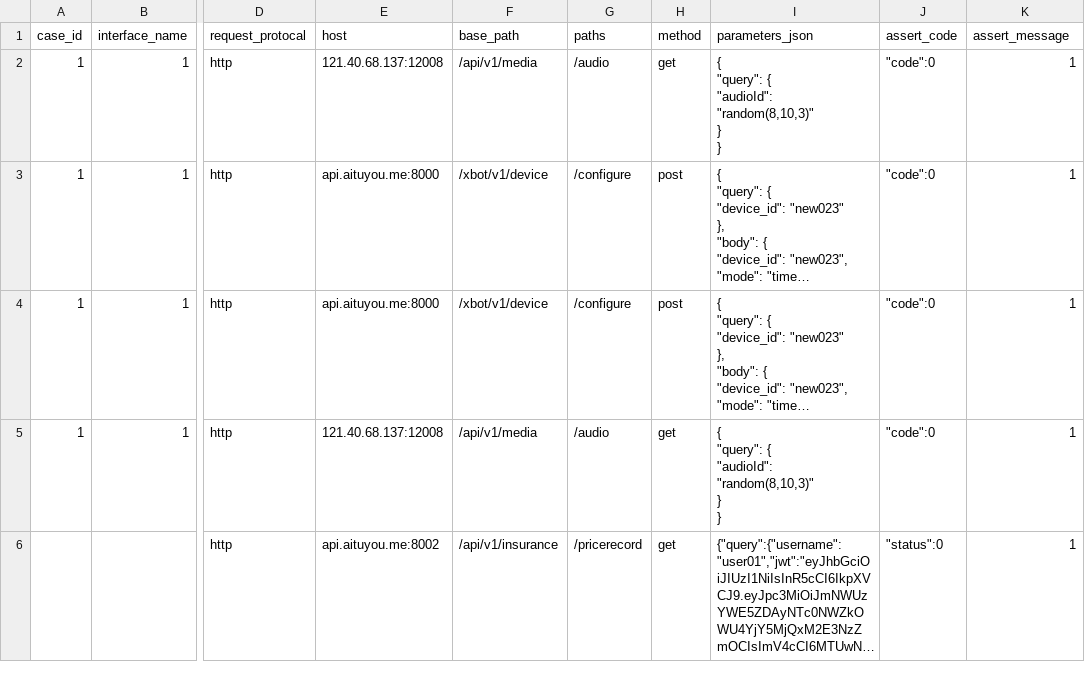
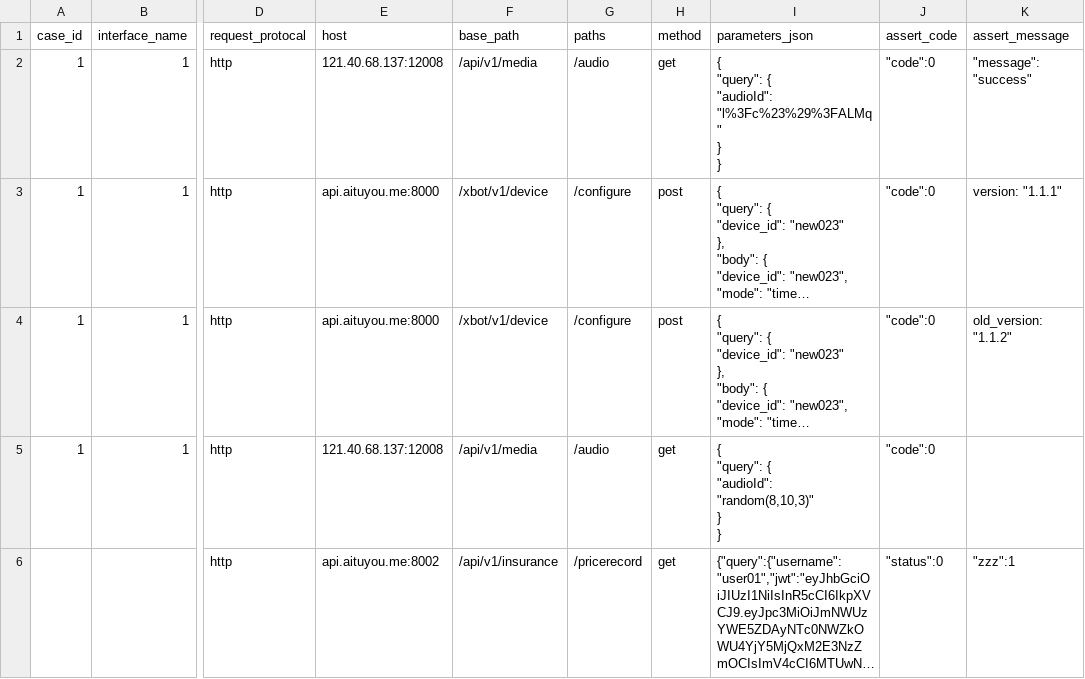
Before and after one commit to Ldollar/-python, a CSV file: ssssss111.csv, drawn as a sheet; only a part is shown, gaps mark what is left out; long unchanged cells end in …; ↵ is a line break in a cell; the diff names each change by its address in the sheet, - before the commit and + after, or states it on an @@ line.

Commit message:
添加assertt_message验证

```diff
--- a/ssssss111.csv
+++ b/ssssss111.csv
-I2 (parameters_json): …{ ↵ "audioId": "random(8,10,3)" ↵ } ↵ }
+I2 (parameters_json): …{ ↵ "audioId": "l%3Fc%23%29%3FALMq" ↵ } ↵ }
-K2 (assert_message): 1
+K2 (assert_message): "message": "success"
-K3 (assert_message): 1
+K3 (assert_message): version: "1.1.1"
-K4 (assert_message): 1
+K4 (assert_message): old_version: "1.1.2"
-K5 (assert_message): 1
+K5 (assert_message): (empty)
-K6 (assert_message): 1
+K6 (assert_message): "zzz":1
```
Also changed, not shown: 48 other files.
